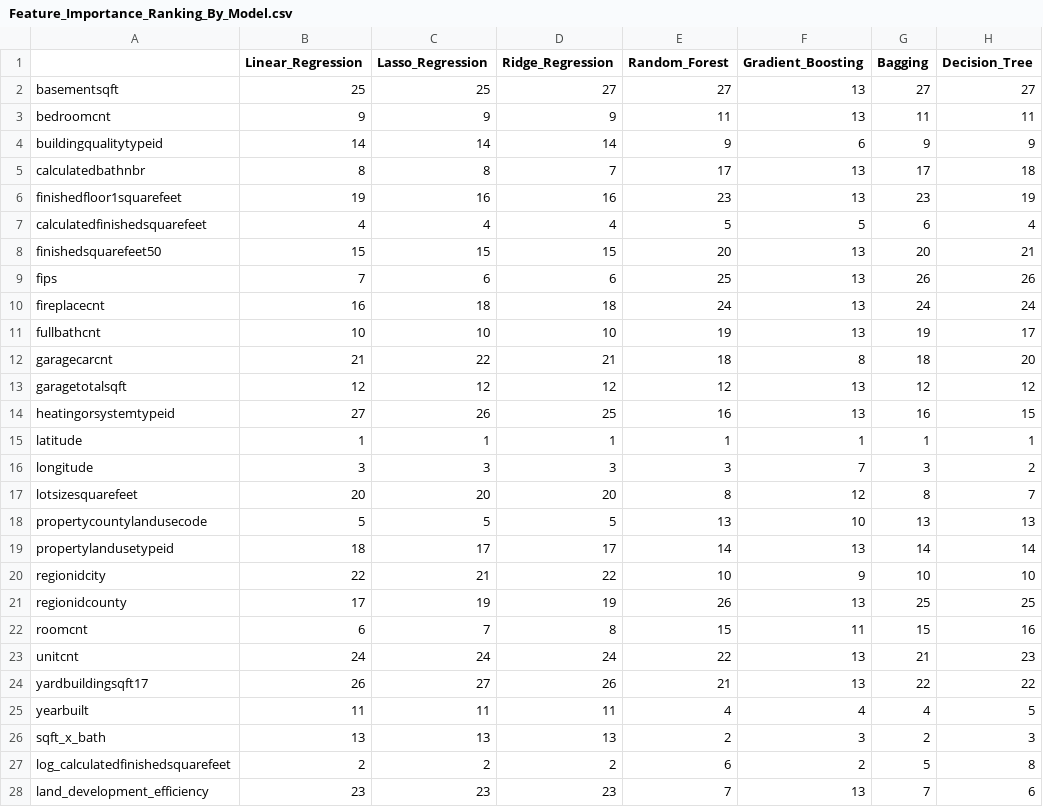
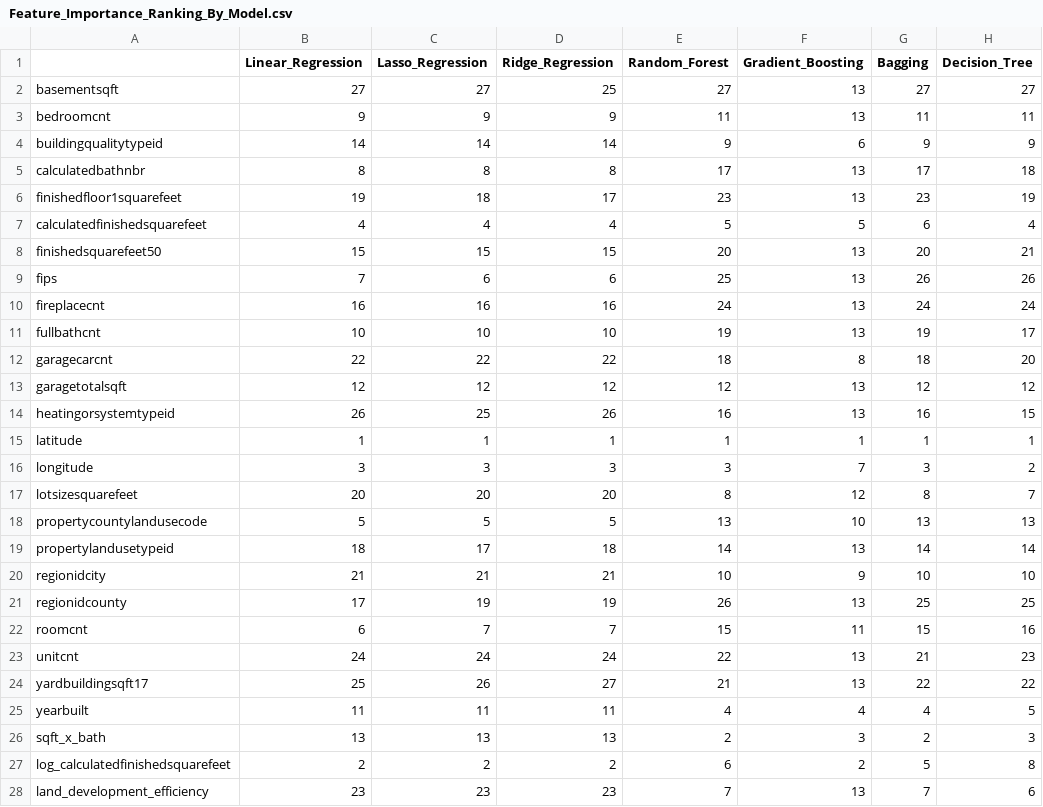
Before and after one commit to ndumay/Module3Assignments2-Final, a CSV file: Mod3-Milestone2/Feature_Importance_Ranking_By_Model.csv, drawn as a sheet.

```diff
--- a/Mod3-Milestone2/Feature_Importance_Ranking_By_Model.csv
+++ b/Mod3-Milestone2/Feature_Importance_Ranking_By_Model.csv
@@ -1,7 +1,7 @@
 ,Linear_Regression,Lasso_Regression,Ridge_Regression,Random_Forest,Gradient_Boosting,Bagging,Decision_Tree
-basementsqft,25,25,27,27,13,27,27
+basementsqft,27,27,25,27,13,27,27
 bedroomcnt,9,9,9,11,13,11,11
 buildingqualitytypeid,14,14,14,9,6,9,9
-calculatedbathnbr,8,8,7,17,13,17,18
-finishedfloor1squarefeet,19,16,16,23,13,23,19
+calculatedbathnbr,8,8,8,17,13,17,18
+finishedfloor1squarefeet,19,18,17,23,13,23,19
 calculatedfinishedsquarefeet,4,4,4,5,5,6,4
@@ -9,7 +9,7 @@ finishedsquarefeet50,15,15,15,20,13,20,21
 fips,7,6,6,25,13,26,26
-fireplacecnt,16,18,18,24,13,24,24
+fireplacecnt,16,16,16,24,13,24,24
 fullbathcnt,10,10,10,19,13,19,17
-garagecarcnt,21,22,21,18,8,18,20
+garagecarcnt,22,22,22,18,8,18,20
 garagetotalsqft,12,12,12,12,13,12,12
-heatingorsystemtypeid,27,26,25,16,13,16,15
+heatingorsystemtypeid,26,25,26,16,13,16,15
 latitude,1,1,1,1,1,1,1
@@ -18,8 +18,8 @@ lotsizesquarefeet,20,20,20,8,12,8,7
 propertycountylandusecode,5,5,5,13,10,13,13
-propertylandusetypeid,18,17,17,14,13,14,14
-regionidcity,22,21,22,10,9,10,10
+propertylandusetypeid,18,17,18,14,13,14,14
+regionidcity,21,21,21,10,9,10,10
 regionidcounty,17,19,19,26,13,25,25
-roomcnt,6,7,8,15,11,15,16
+roomcnt,6,7,7,15,11,15,16
 unitcnt,24,24,24,22,13,21,23
-yardbuildingsqft17,26,27,26,21,13,22,22
+yardbuildingsqft17,25,26,27,21,13,22,22
 yearbuilt,11,11,11,4,4,4,5
```
Also changed, not shown: 1 other file.
